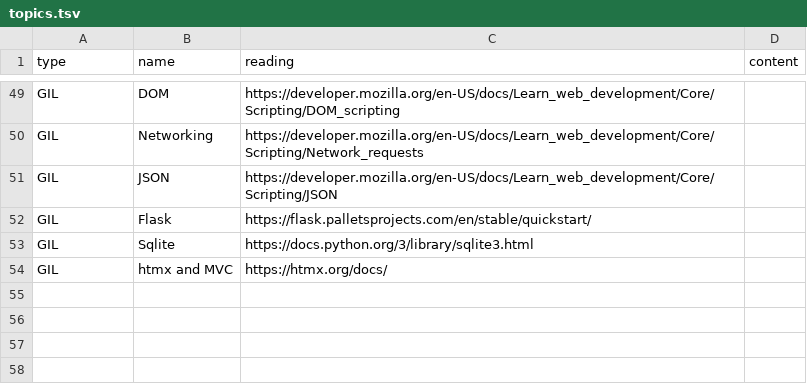
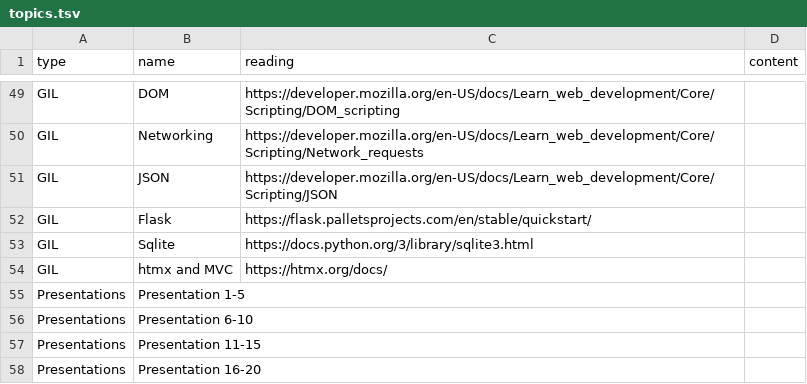
Before and after one commit to jncraton/web-apps-cpsc2330, a TSV file: topics.tsv, drawn as a sheet; only a part is shown, gaps mark what is left out; the diff names each change by its address in the sheet, - before the commit and + after, or states it on an @@ line.

Commit message:
Update topics

```diff
--- a/topics.tsv
+++ b/topics.tsv
+row 55: Presentations | Presentation 1-5
+row 56: Presentations | Presentation 6-10
+row 57: Presentations | Presentation 11-15
+row 58: Presentations | Presentation 16-20
```
